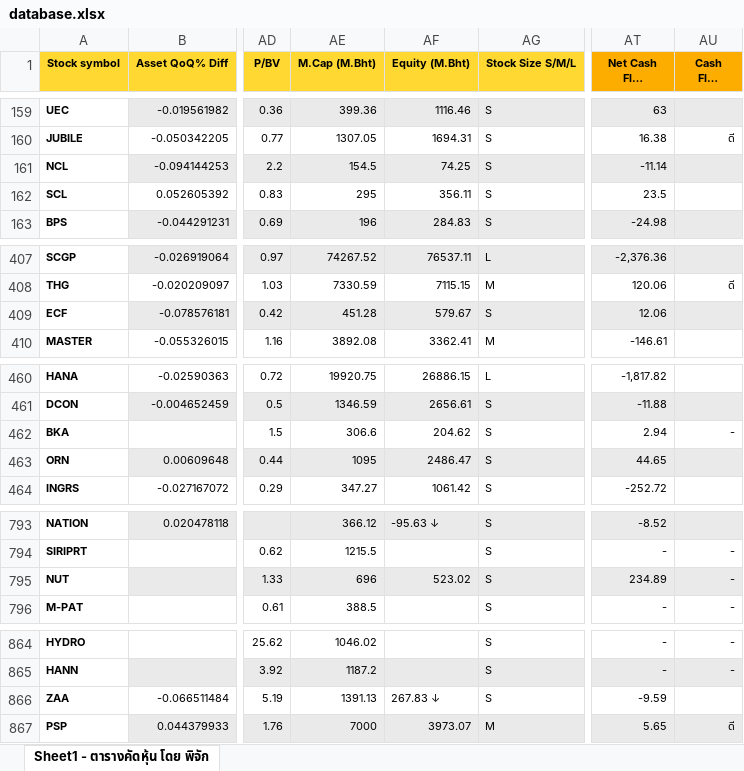
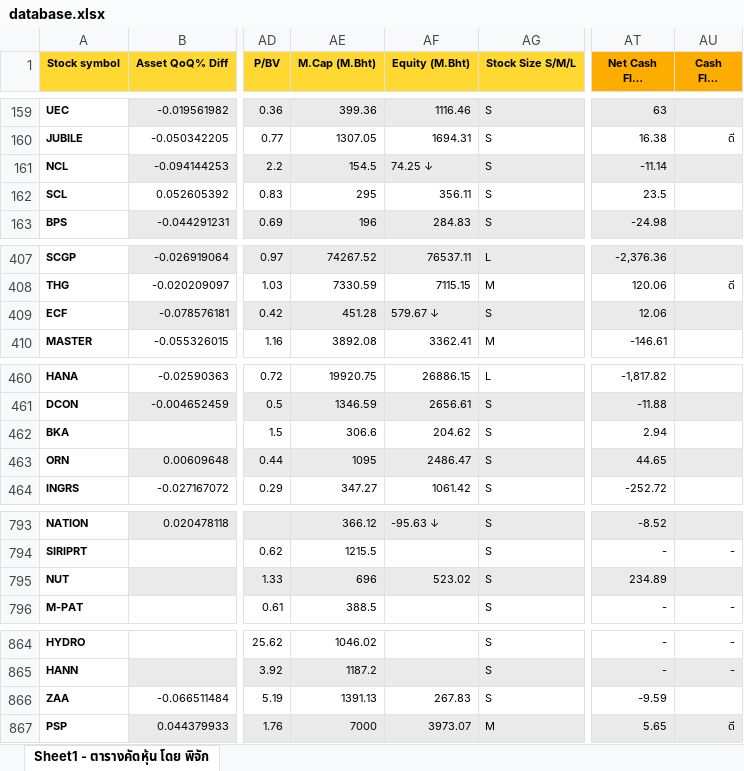
Before and after one commit to phichaklim1/TSfinder, an Excel workbook: database.xlsx, sheet Sheet1 - ตารางคัดหุ้น โดย พิจัก, drawn as a sheet; only a part is shown, gaps mark what is left out; long unchanged cells end in …; values as stored, in another font and other column widths than the file's, no borders; conditional formats not drawn; the diff names each change by its address in the sheet, - before the commit and + after, or states it on an @@ line.

Commit message:
Add files via upload

```diff
--- a/database.xlsx (sheet Sheet1 - ตารางคัดหุ้น โดย พิจัก)
+++ b/database.xlsx (sheet Sheet1 - ตารางคัดหุ้น โดย พิจัก)
-AF161 (Equity (M.Bht)): 74.25
+AF161 (Equity (M.Bht)): 74.25 ↓
-AF409 (Equity (M.Bht)): 579.67
+AF409 (Equity (M.Bht)): 579.67 ↓
-AU462 (Cash Flow Quality): -
+AU462 (Cash Flow Quality): (empty)
-AU795 (Cash Flow Quality): -
+AU795 (Cash Flow Quality): (empty)
-AF866 (Equity (M.Bht)): 267.83 ↓
+AF866 (Equity (M.Bht)): 267.83
```
